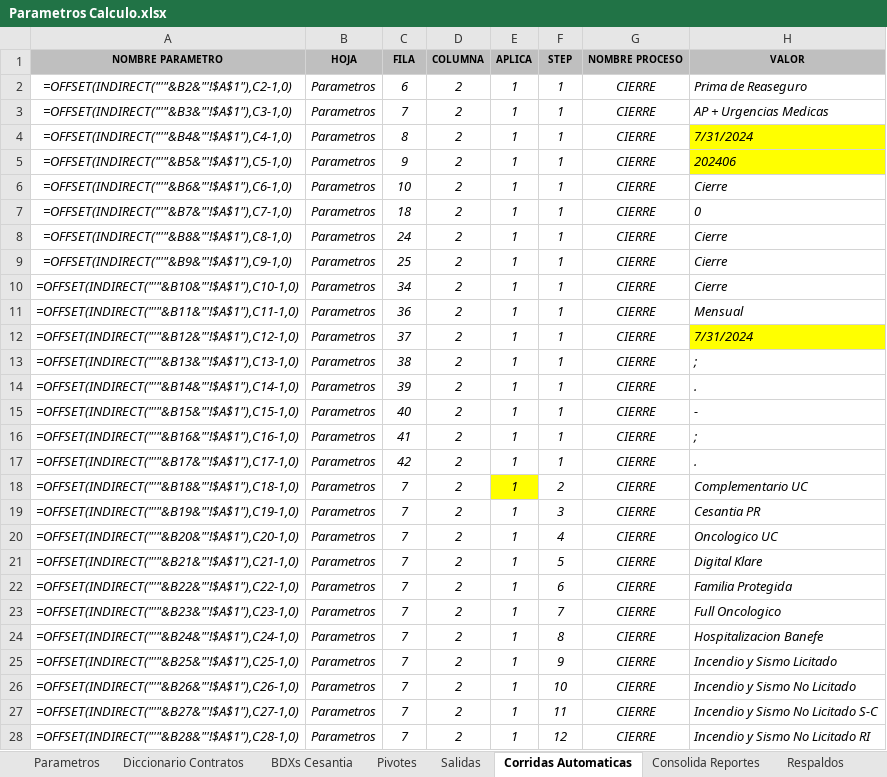
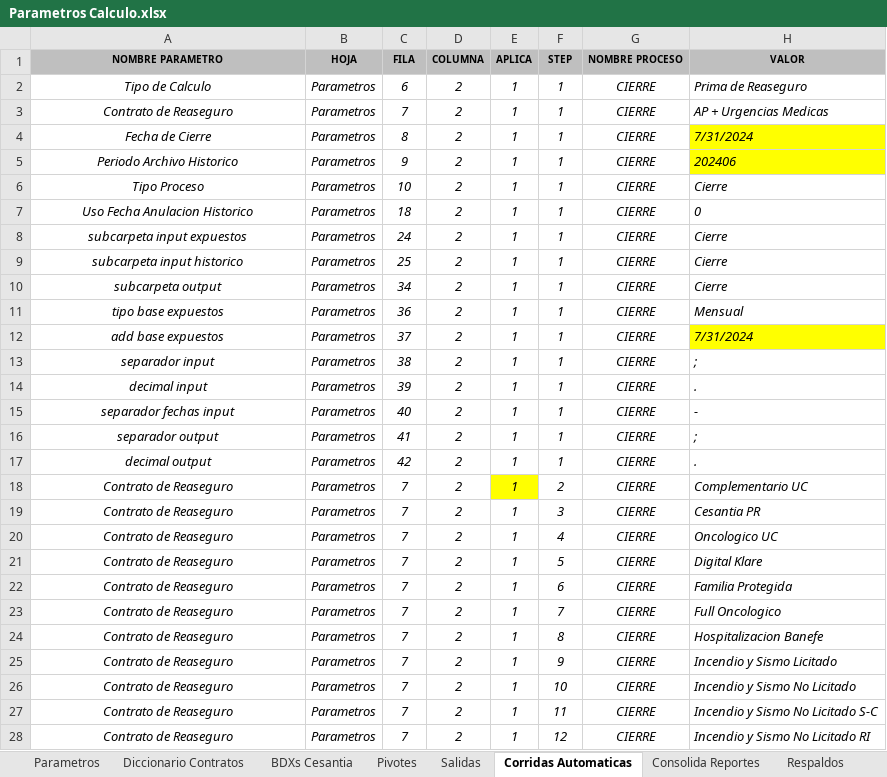
Before and after one commit to andesanalytics/Renovacion-Reaseguro, an Excel workbook: Parametros Calculo.xlsx, sheet Corridas Automaticas, drawn as a sheet; only a part is shown; values as stored, in another font and other column widths than the file's, no borders; formulas without a stored value are shown as written; conditional formats not drawn; the diff covers the shown part only; the diff names each change by its address in the sheet, - before the commit and + after, or states it on an @@ line.

```diff
--- a/Parametros Calculo.xlsx (sheet Corridas Automaticas)
+++ b/Parametros Calculo.xlsx (sheet Corridas Automaticas)
-A2 (NOMBRE PARAMETRO): =OFFSET(INDIRECT("'"&B2&"'!$A$1"),C2-1,0)
+A2 (NOMBRE PARAMETRO): Tipo de Calculo
-A3 (NOMBRE PARAMETRO): =OFFSET(INDIRECT("'"&B3&"'!$A$1"),C3-1,0)
+A3 (NOMBRE PARAMETRO): Contrato de Reaseguro
-A4 (NOMBRE PARAMETRO): =OFFSET(INDIRECT("'"&B4&"'!$A$1"),C4-1,0)
+A4 (NOMBRE PARAMETRO): Fecha de Cierre
-A5 (NOMBRE PARAMETRO): =OFFSET(INDIRECT("'"&B5&"'!$A$1"),C5-1,0)
+A5 (NOMBRE PARAMETRO): Periodo Archivo Historico
-A6 (NOMBRE PARAMETRO): =OFFSET(INDIRECT("'"&B6&"'!$A$1"),C6-1,0)
+A6 (NOMBRE PARAMETRO): Tipo Proceso
-A7 (NOMBRE PARAMETRO): =OFFSET(INDIRECT("'"&B7&"'!$A$1"),C7-1,0)
+A7 (NOMBRE PARAMETRO): Uso Fecha Anulacion Historico
-A8 (NOMBRE PARAMETRO): =OFFSET(INDIRECT("'"&B8&"'!$A$1"),C8-1,0)
+A8 (NOMBRE PARAMETRO): subcarpeta input expuestos
-A9 (NOMBRE PARAMETRO): =OFFSET(INDIRECT("'"&B9&"'!$A$1"),C9-1,0)
+A9 (NOMBRE PARAMETRO): subcarpeta input historico
-A10 (NOMBRE PARAMETRO): =OFFSET(INDIRECT("'"&B10&"'!$A$1"),C10-1,0)
+A10 (NOMBRE PARAMETRO): subcarpeta output
-A11 (NOMBRE PARAMETRO): =OFFSET(INDIRECT("'"&B11&"'!$A$1"),C11-1,0)
+A11 (NOMBRE PARAMETRO): tipo base expuestos
-A12 (NOMBRE PARAMETRO): =OFFSET(INDIRECT("'"&B12&"'!$A$1"),C12-1,0)
+A12 (NOMBRE PARAMETRO): add base expuestos
-A13 (NOMBRE PARAMETRO): =OFFSET(INDIRECT("'"&B13&"'!$A$1"),C13-1,0)
+A13 (NOMBRE PARAMETRO): separador input
-A14 (NOMBRE PARAMETRO): =OFFSET(INDIRECT("'"&B14&"'!$A$1"),C14-1,0)
+A14 (NOMBRE PARAMETRO): decimal input
-A15 (NOMBRE PARAMETRO): =OFFSET(INDIRECT("'"&B15&"'!$A$1"),C15-1,0)
+A15 (NOMBRE PARAMETRO): separador fechas input
-A16 (NOMBRE PARAMETRO): =OFFSET(INDIRECT("'"&B16&"'!$A$1"),C16-1,0)
+A16 (NOMBRE PARAMETRO): separador output
-A17 (NOMBRE PARAMETRO): =OFFSET(INDIRECT("'"&B17&"'!$A$1"),C17-1,0)
+A17 (NOMBRE PARAMETRO): decimal output
-A18 (NOMBRE PARAMETRO): =OFFSET(INDIRECT("'"&B18&"'!$A$1"),C18-1,0)
+A18 (NOMBRE PARAMETRO): Contrato de Reaseguro
-A19 (NOMBRE PARAMETRO): =OFFSET(INDIRECT("'"&B19&"'!$A$1"),C19-1,0)
+A19 (NOMBRE PARAMETRO): Contrato de Reaseguro
-A20 (NOMBRE PARAMETRO): =OFFSET(INDIRECT("'"&B20&"'!$A$1"),C20-1,0)
+A20 (NOMBRE PARAMETRO): Contrato de Reaseguro
-A21 (NOMBRE PARAMETRO): =OFFSET(INDIRECT("'"&B21&"'!$A$1"),C21-1,0)
+A21 (NOMBRE PARAMETRO): Contrato de Reaseguro
-A22 (NOMBRE PARAMETRO): =OFFSET(INDIRECT("'"&B22&"'!$A$1"),C22-1,0)
+A22 (NOMBRE PARAMETRO): Contrato de Reaseguro
-A23 (NOMBRE PARAMETRO): =OFFSET(INDIRECT("'"&B23&"'!$A$1"),C23-1,0)
+A23 (NOMBRE PARAMETRO): Contrato de Reaseguro
-A24 (NOMBRE PARAMETRO): =OFFSET(INDIRECT("'"&B24&"'!$A$1"),C24-1,0)
+A24 (NOMBRE PARAMETRO): Contrato de Reaseguro
-A25 (NOMBRE PARAMETRO): =OFFSET(INDIRECT("'"&B25&"'!$A$1"),C25-1,0)
+A25 (NOMBRE PARAMETRO): Contrato de Reaseguro
-A26 (NOMBRE PARAMETRO): =OFFSET(INDIRECT("'"&B26&"'!$A$1"),C26-1,0)
+A26 (NOMBRE PARAMETRO): Contrato de Reaseguro
-A27 (NOMBRE PARAMETRO): =OFFSET(INDIRECT("'"&B27&"'!$A$1"),C27-1,0)
+A27 (NOMBRE PARAMETRO): Contrato de Reaseguro
-A28 (NOMBRE PARAMETRO): =OFFSET(INDIRECT("'"&B28&"'!$A$1"),C28-1,0)
+A28 (NOMBRE PARAMETRO): Contrato de Reaseguro
```
Also changed, not shown: 98 edited cells elsewhere in this sheet, sheet Parametros, Parametros Reaseguro.xlsx, 8 other files.
